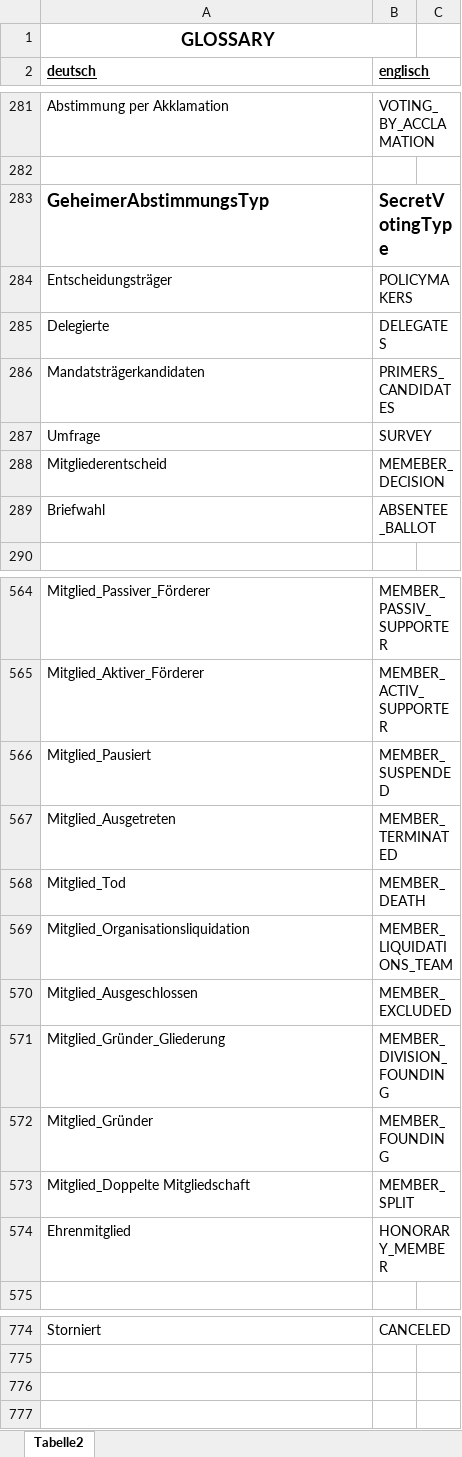
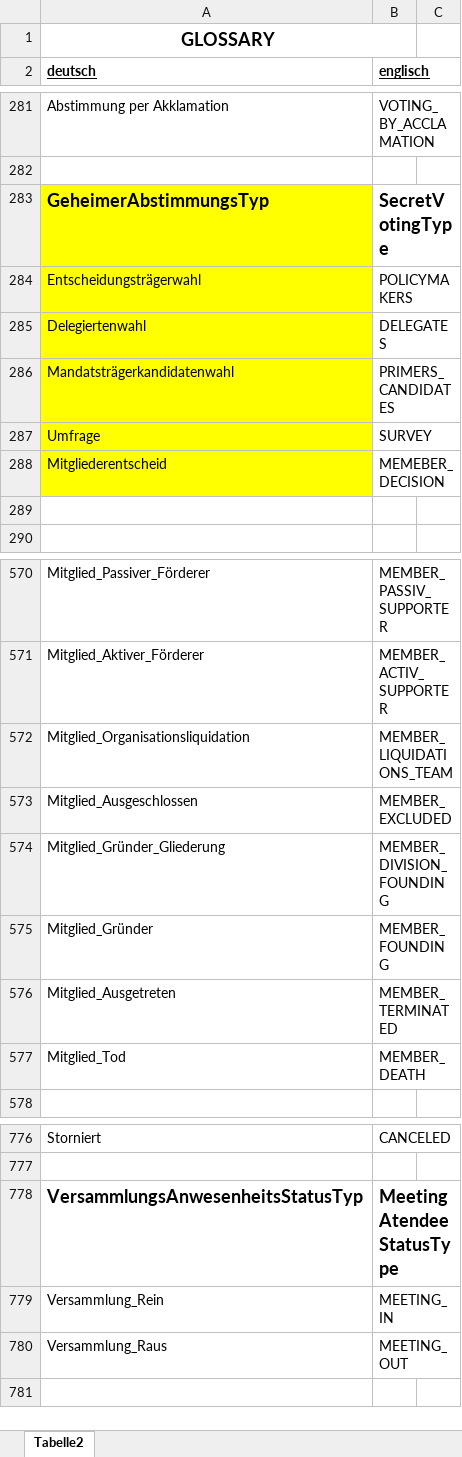
Before and after one commit to DecentralizedAutonomousParty/specs, an Excel workbook: Glossary_deutsch_englisch.xlsx, sheet Tabelle2, drawn as a sheet; only a part is shown, gaps mark what is left out; values as stored, in another font and other column widths than the file's, no borders; removed rows and columns are numbered as before the commit, all else as after; the diff covers the shown part only; the diff names each change by its address in the sheet, - before the commit and + after, or states it on an @@ line.

Commit message:
ExtraordinaryGeneralMemberMeetingAccessControl

```diff
--- a/Glossary_deutsch_englisch.xlsx (sheet Tabelle2)
+++ b/Glossary_deutsch_englisch.xlsx (sheet Tabelle2)
-A283:A288 fill: none
+A283:A288 fill: #FFFF00
-A284 (deutsch): Entscheidungsträger
+A284 (deutsch): Entscheidungsträgerwahl
-A285 (deutsch): Delegierte
+A285 (deutsch): Delegiertenwahl
-A286 (deutsch): Mandatsträgerkandidaten
+A286 (deutsch): Mandatsträgerkandidatenwahl
-row 289: Briefwahl | ABSENTEE_BALLOT
+row 289: (empty)
-row 566: Mitglied_Pausiert | MEMBER_SUSPENDED
-row 573: Mitglied_Doppelte Mitgliedschaft | MEMBER_SPLIT
-row 574: Ehrenmitglied | HONORARY_MEMBER
@@ row 567 moved to row 576: Mitglied_Ausgetreten @@
@@ row 568 moved to row 577: Mitglied_Tod @@
-row 778: (empty)
+row 778: VersammlungsAnwesenheitsStatusTyp | MeetingAtendeeStatusType
+row 779: Versammlung_Rein | MEETING_IN
+row 780: Versammlung_Raus | MEETING_OUT
```
Also changed, not shown: 6 added rows, 2 removed rows, 3 edited cells and cell formats elsewhere in this sheet, 2 other files.
